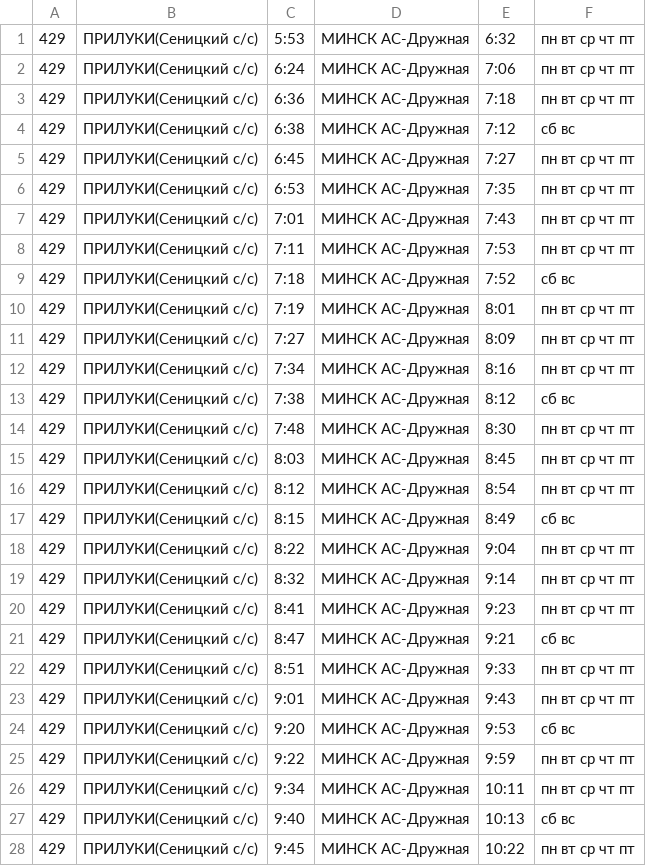
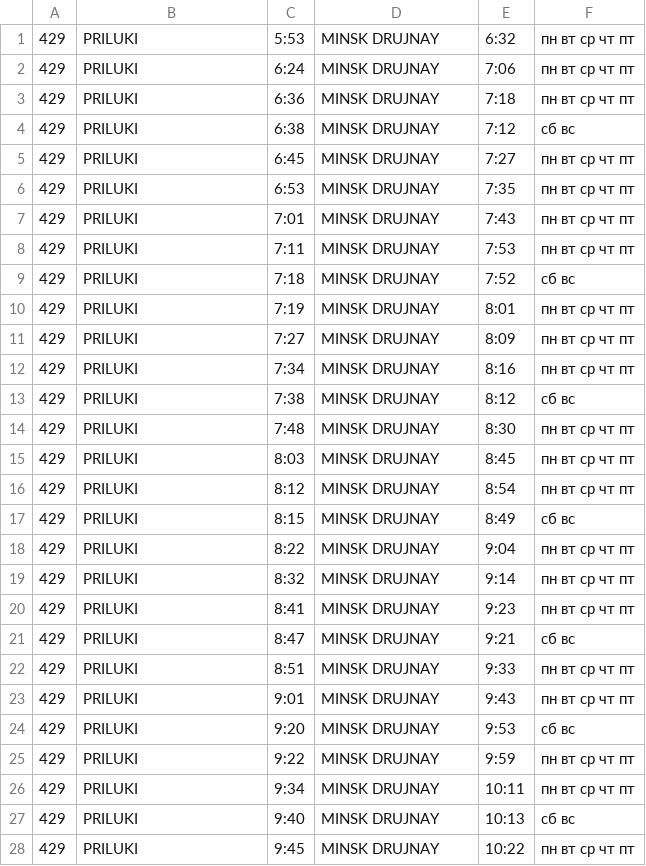
Before and after one commit to NILegio/Journey, a CSV file: app/src/main/assets/429_Priluki-Minsk.csv, drawn as a sheet; only a part is shown; the diff covers the shown part only.

```diff
--- a/app/src/main/assets/429_Priluki-Minsk.csv
+++ b/app/src/main/assets/429_Priluki-Minsk.csv
@@ -1,28 +1,28 @@
-429;ПРИЛУКИ(Сеницкий с/с);5:53;МИНСК АС-Дружная;6:32;пн вт ср чт пт
-429;ПРИЛУКИ(Сеницкий с/с);6:24;МИНСК АС-Дружная;7:06;пн вт ср чт пт
-429;ПРИЛУКИ(Сеницкий с/с);6:36;МИНСК АС-Дружная;7:18;пн вт ср чт пт
-429;ПРИЛУКИ(Сеницкий с/с);6:38;МИНСК АС-Дружная;7:12;сб вс
-429;ПРИЛУКИ(Сеницкий с/с);6:45;МИНСК АС-Дружная;7:27;пн вт ср чт пт
-429;ПРИЛУКИ(Сеницкий с/с);6:53;МИНСК АС-Дружная;7:35;пн вт ср чт пт
-429;ПРИЛУКИ(Сеницкий с/с);7:01;МИНСК АС-Дружная;7:43;пн вт ср чт пт
-429;ПРИЛУКИ(Сеницкий с/с);7:11;МИНСК АС-Дружная;7:53;пн вт ср чт пт
-429;ПРИЛУКИ(Сеницкий с/с);7:18;МИНСК АС-Дружная;7:52;сб вс
-429;ПРИЛУКИ(Сеницкий с/с);7:19;МИНСК АС-Дружная;8:01;пн вт ср чт пт
-429;ПРИЛУКИ(Сеницкий с/с);7:27;МИНСК АС-Дружная;8:09;пн вт ср чт пт
-429;ПРИЛУКИ(Сеницкий с/с);7:34;МИНСК АС-Дружная;8:16;пн вт ср чт пт
-429;ПРИЛУКИ(Сеницкий с/с);7:38;МИНСК АС-Дружная;8:12;сб вс
-429;ПРИЛУКИ(Сеницкий с/с);7:48;МИНСК АС-Дружная;8:30;пн вт ср чт пт
-429;ПРИЛУКИ(Сеницкий с/с);8:03;МИНСК АС-Дружная;8:45;пн вт ср чт пт
-429;ПРИЛУКИ(Сеницкий с/с);8:12;МИНСК АС-Дружная;8:54;пн вт ср чт пт
-429;ПРИЛУКИ(Сеницкий с/с);8:15;МИНСК АС-Дружная;8:49;сб вс
-429;ПРИЛУКИ(Сеницкий с/с);8:22;МИНСК АС-Дружная;9:04;пн вт ср чт пт
-429;ПРИЛУКИ(Сеницкий с/с);8:32;МИНСК АС-Дружная;9:14;пн вт ср чт пт
-429;ПРИЛУКИ(Сеницкий с/с);8:41;МИНСК АС-Дружная;9:23;пн вт ср чт пт
-429;ПРИЛУКИ(Сеницкий с/с);8:47;МИНСК АС-Дружная;9:21;сб вс
-429;ПРИЛУКИ(Сеницкий с/с);8:51;МИНСК АС-Дружная;9:33;пн вт ср чт пт
-429;ПРИЛУКИ(Сеницкий с/с);9:01;МИНСК АС-Дружная;9:43;пн вт ср чт пт
-429;ПРИЛУКИ(Сеницкий с/с);9:20;МИНСК АС-Дружная;9:53;сб вс
-429;ПРИЛУКИ(Сеницкий с/с);9:22;МИНСК АС-Дружная;9:59;пн вт ср чт пт
-429;ПРИЛУКИ(Сеницкий с/с);9:34;МИНСК АС-Дружная;10:11;пн вт ср чт пт
-429;ПРИЛУКИ(Сеницкий с/с);9:40;МИНСК АС-Дружная;10:13;сб вс
-429;ПРИЛУКИ(Сеницкий с/с);9:45;МИНСК АС-Дружная;10:22;пн вт ср чт пт
+429;PRILUKI;5:53;MINSK DRUJNAY;6:32;пн вт ср чт пт
+429;PRILUKI;6:24;MINSK DRUJNAY;7:06;пн вт ср чт пт
+429;PRILUKI;6:36;MINSK DRUJNAY;7:18;пн вт ср чт пт
+429;PRILUKI;6:38;MINSK DRUJNAY;7:12;сб вс
+429;PRILUKI;6:45;MINSK DRUJNAY;7:27;пн вт ср чт пт
+429;PRILUKI;6:53;MINSK DRUJNAY;7:35;пн вт ср чт пт
+429;PRILUKI;7:01;MINSK DRUJNAY;7:43;пн вт ср чт пт
+429;PRILUKI;7:11;MINSK DRUJNAY;7:53;пн вт ср чт пт
+429;PRILUKI;7:18;MINSK DRUJNAY;7:52;сб вс
+429;PRILUKI;7:19;MINSK DRUJNAY;8:01;пн вт ср чт пт
+429;PRILUKI;7:27;MINSK DRUJNAY;8:09;пн вт ср чт пт
+429;PRILUKI;7:34;MINSK DRUJNAY;8:16;пн вт ср чт пт
+429;PRILUKI;7:38;MINSK DRUJNAY;8:12;сб вс
+429;PRILUKI;7:48;MINSK DRUJNAY;8:30;пн вт ср чт пт
+429;PRILUKI;8:03;MINSK DRUJNAY;8:45;пн вт ср чт пт
+429;PRILUKI;8:12;MINSK DRUJNAY;8:54;пн вт ср чт пт
+429;PRILUKI;8:15;MINSK DRUJNAY;8:49;сб вс
+429;PRILUKI;8:22;MINSK DRUJNAY;9:04;пн вт ср чт пт
+429;PRILUKI;8:32;MINSK DRUJNAY;9:14;пн вт ср чт пт
+429;PRILUKI;8:41;MINSK DRUJNAY;9:23;пн вт ср чт пт
+429;PRILUKI;8:47;MINSK DRUJNAY;9:21;сб вс
+429;PRILUKI;8:51;MINSK DRUJNAY;9:33;пн вт ср чт пт
+429;PRILUKI;9:01;MINSK DRUJNAY;9:43;пн вт ср чт пт
+429;PRILUKI;9:20;MINSK DRUJNAY;9:53;сб вс
+429;PRILUKI;9:22;MINSK DRUJNAY;9:59;пн вт ср чт пт
+429;PRILUKI;9:34;MINSK DRUJNAY;10:11;пн вт ср чт пт
+429;PRILUKI;9:40;MINSK DRUJNAY;10:13;сб вс
+429;PRILUKI;9:45;MINSK DRUJNAY;10:22;пн вт ср чт пт
```
Also changed, not shown: 130 edited cells elsewhere in this file, app/src/main/assets/429_Minsk-Priluki.csv, app/src/main/assets/Priluki-SW.csv, 22 other files.
